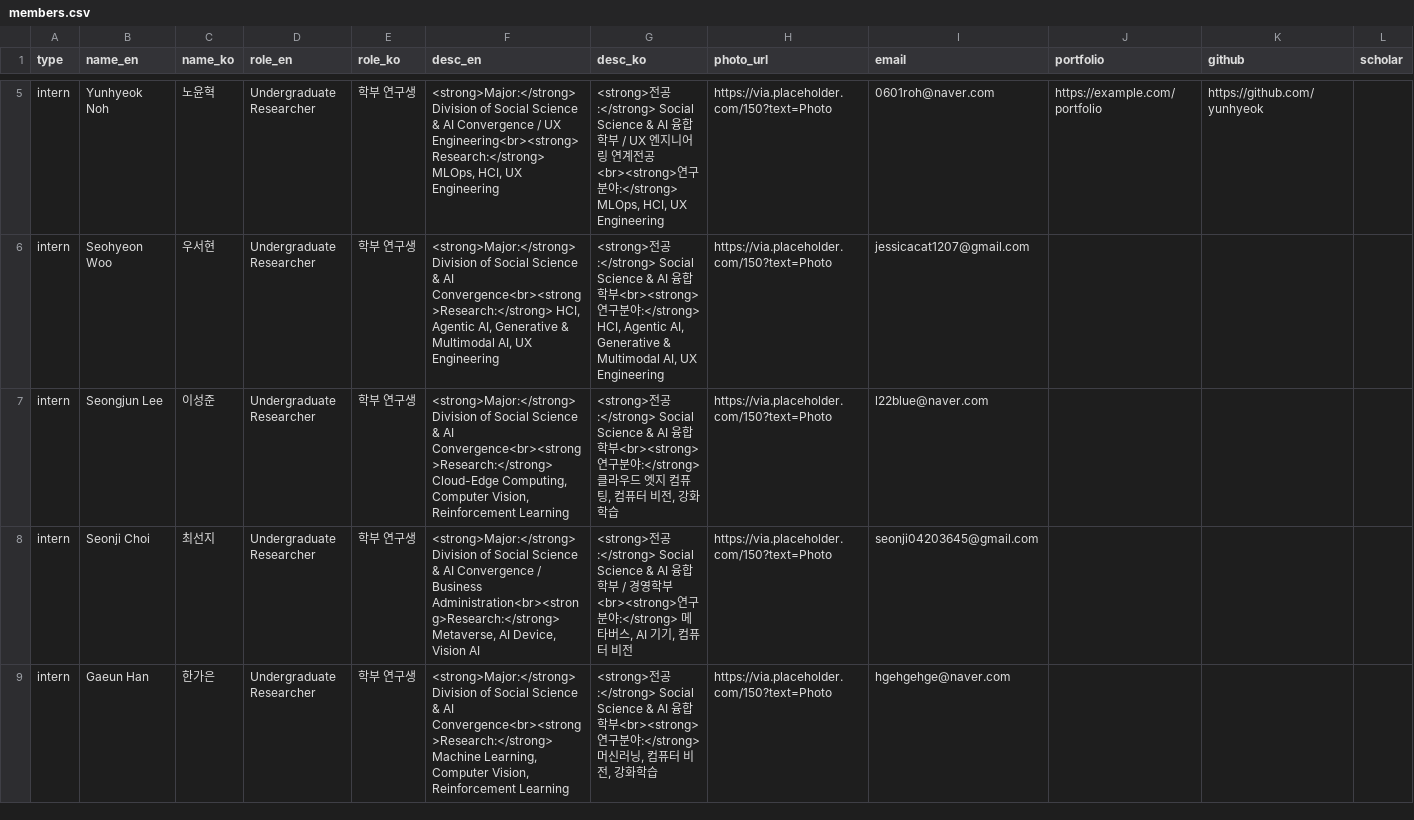
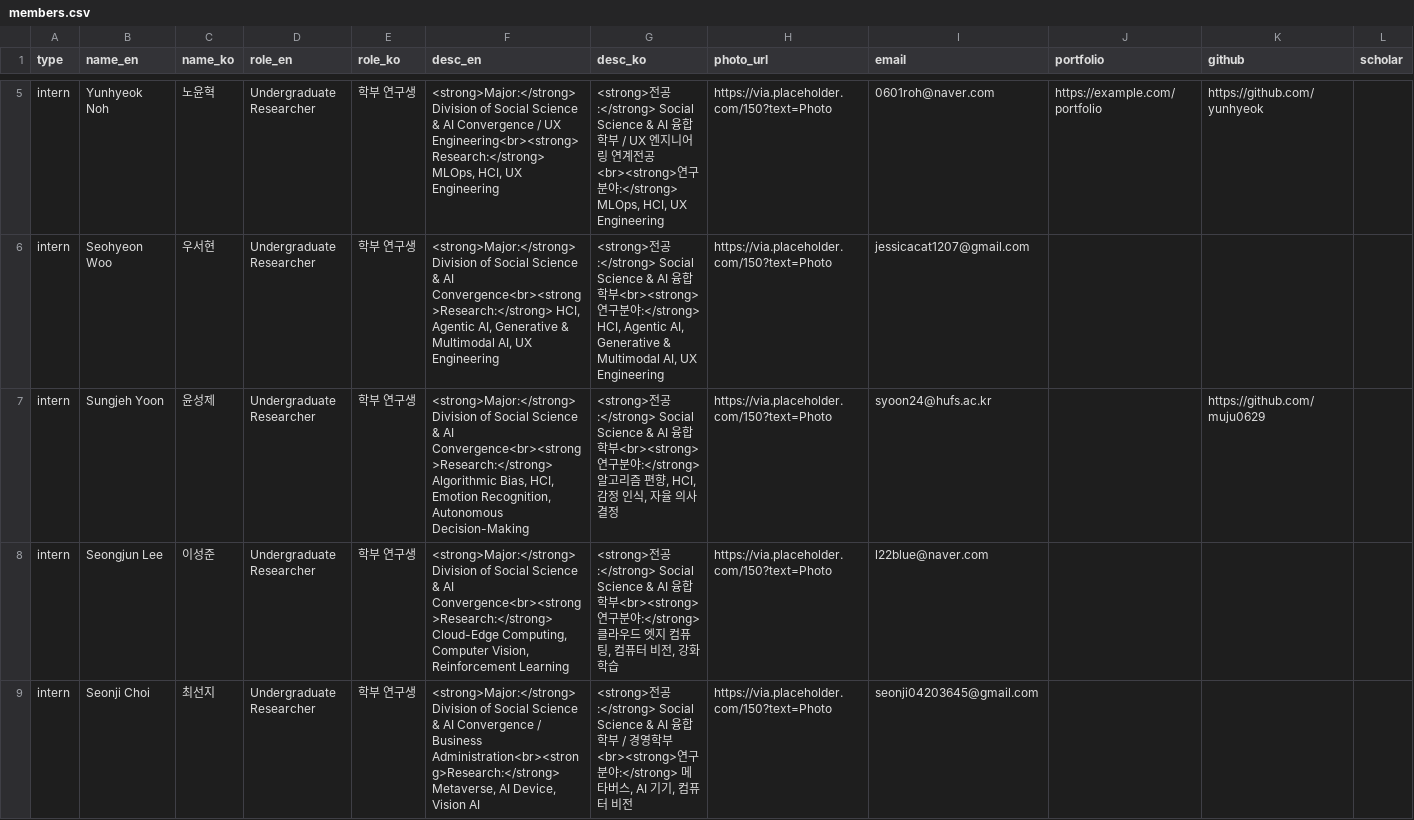
Before and after one commit to senscore/senscore.github.io, a CSV file: data/members.csv, drawn as a sheet; only a part is shown, gaps mark what is left out; the shorter side is filled out with more unchanged rows; the diff names each change by its address in the sheet, - before the commit and + after, or states it on an @@ line.

Commit message:
Update members.csv with new member data

```diff
--- a/data/members.csv
+++ b/data/members.csv
+row 7: intern | Sungjeh Yoon | 윤성제 | Undergraduate Researcher | 학부 연구생 | <strong>Major:</strong> Division of Social Science & AI Convergence<br><strong>Research:</strong> Algorithmic Bias, HCI, Emotion Recognition, Autonomous Decision-Making | <strong>전공:</strong> Social Science & AI 융합학부<br><strong>연구분야:</strong>알고리즘 편향, HCI, 감정 인식, 자율 의사결정 | https://via.placeholder.com/150?text=Photo | syoon24@hufs.ac.kr |  | https://github.com/muju0629
```
